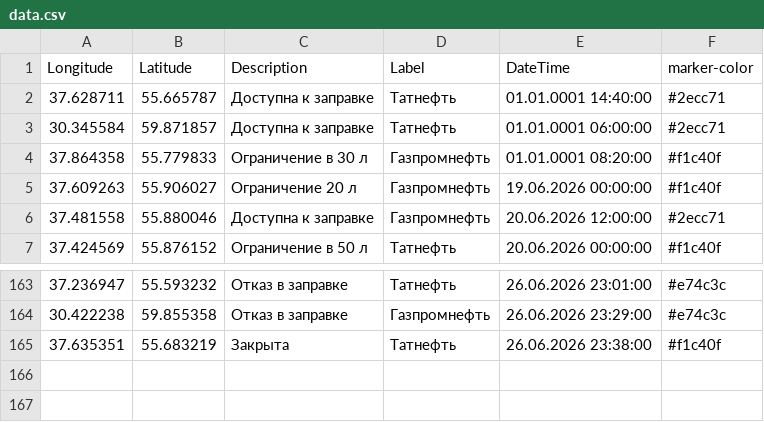
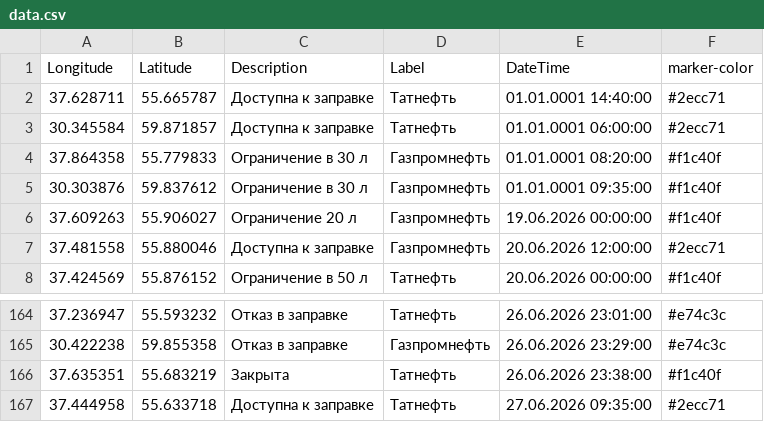
Before and after one commit to ProilKarpenko/Proil_AZS, a CSV file: data.csv, drawn as a sheet; only a part is shown, gaps mark what is left out.

Commit message:
Автоматическое обновление ГИС данных [ExcelLoader]

```diff
--- a/data.csv
+++ b/data.csv
@@ -4,2 +4,3 @@ Longitude;Latitude;Description;Label;DateTime;marker-color
 37.864358;55.779833;Ограничение в 30 л;Газпромнефть ;01.01.0001 08:20:00;#f1c40f
+30.303876;59.837612;Ограничение в 30 л;Газпромнефть ;01.01.0001 09:35:00;#f1c40f
 37.609263;55.906027;Ограничение 20 л;Газпромнефть;19.06.2026 00:00:00;#f1c40f
@@ -165 +166,2 @@ Longitude;Latitude;Description;Label;DateTime;marker-color
 37.635351;55.683219;Закрыта;Татнефть ;26.06.2026 23:38:00;#f1c40f
+37.444958;55.633718;Доступна к заправке;Татнефть ;27.06.2026 09:35:00;#2ecc71
```
